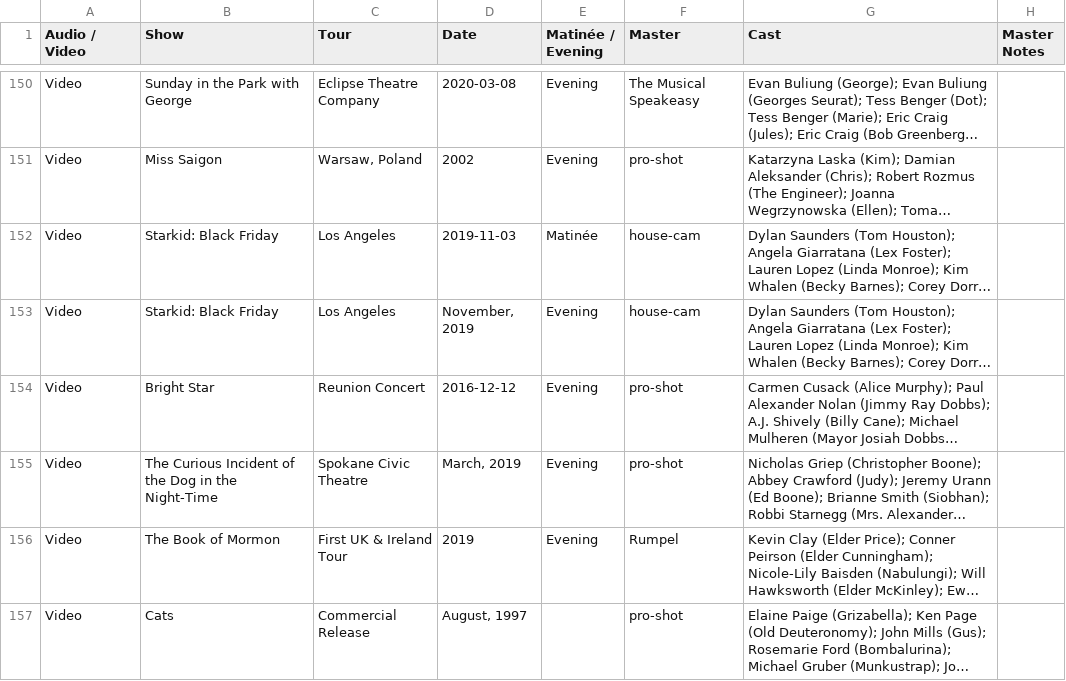
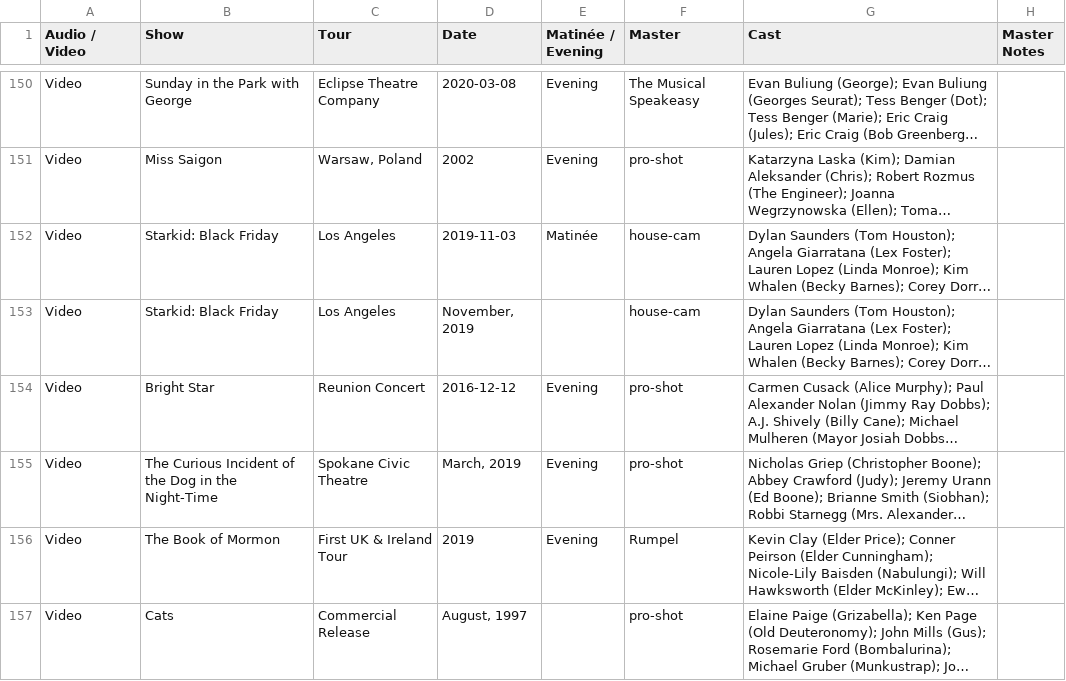
Before and after one commit to persephoneschild/persephoneschild.github.io, a CSV file: collection.csv, drawn as a sheet; only a part is shown, gaps mark what is left out; long unchanged cells end in …; the diff covers the shown part only; the diff names each change by its address in the sheet, - before the commit and + after, or states it on an @@ line.

```diff
--- a/collection.csv
+++ b/collection.csv
-E153 (Matinée / Evening): Evening
+E153 (Matinée / Evening): (empty)
```
Also changed, not shown: 1 added row and 1 edited cell elsewhere in this file, wants.csv.
